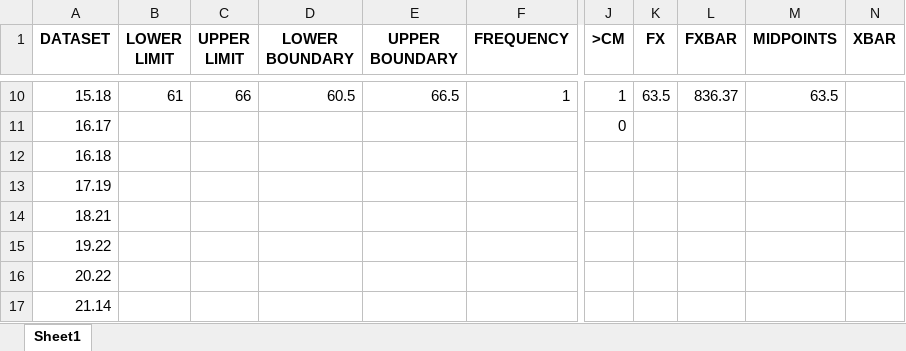
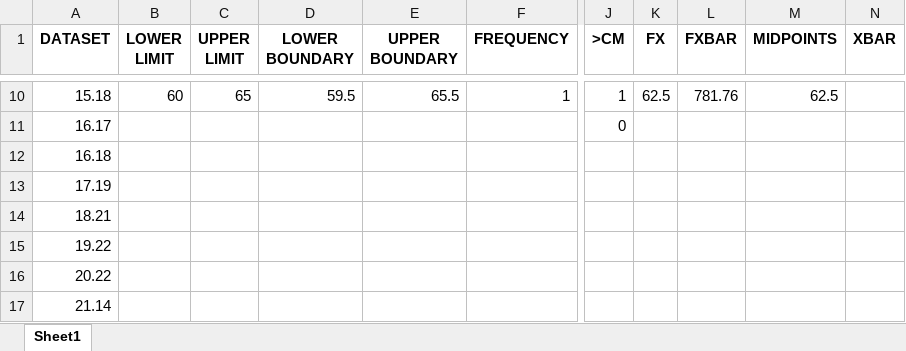
Before and after one commit to Adr-hyng/Frequency-Distribution-Table-Generator, an Excel workbook: Datas.xlsx, sheet Sheet1, drawn as a sheet; only a part is shown, gaps mark what is left out; values as stored, in another font and other column widths than the file's, no borders; the diff covers the shown part only; the diff names each change by its address in the sheet, - before the commit and + after, or states it on an @@ line.

```diff
--- a/Datas.xlsx (sheet Sheet1)
+++ b/Datas.xlsx (sheet Sheet1)
-B10 (LOWER LIMIT): 61
+B10 (LOWER LIMIT): 60
-C10 (UPPER LIMIT): 66
+C10 (UPPER LIMIT): 65
-D10 (LOWER BOUNDARY): 60.5
+D10 (LOWER BOUNDARY): 59.5
-E10 (UPPER BOUNDARY): 66.5
+E10 (UPPER BOUNDARY): 65.5
-K10 (FX): 63.5
+K10 (FX): 62.5
-L10 (FXBAR): 836.37
+L10 (FXBAR): 781.76
-M10 (MIDPOINTS): 63.5
+M10 (MIDPOINTS): 62.5
```
Also changed, not shown: 7 added rows, 7 removed rows and 17 edited cells elsewhere in this sheet, 1 other file.
